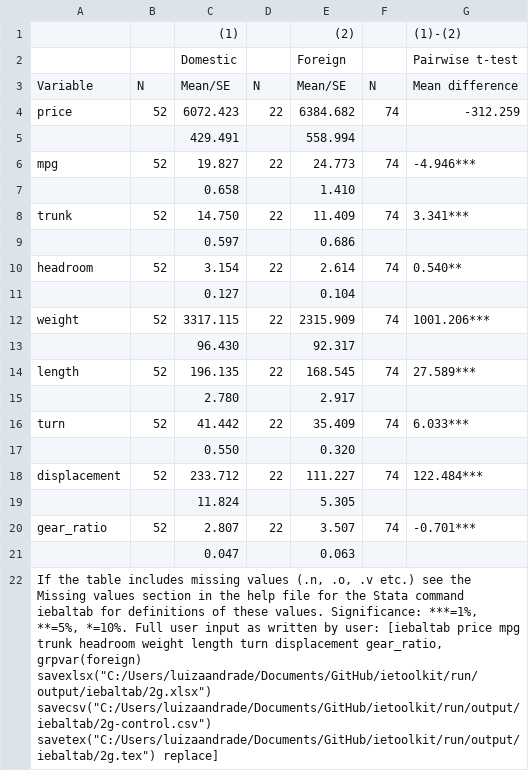
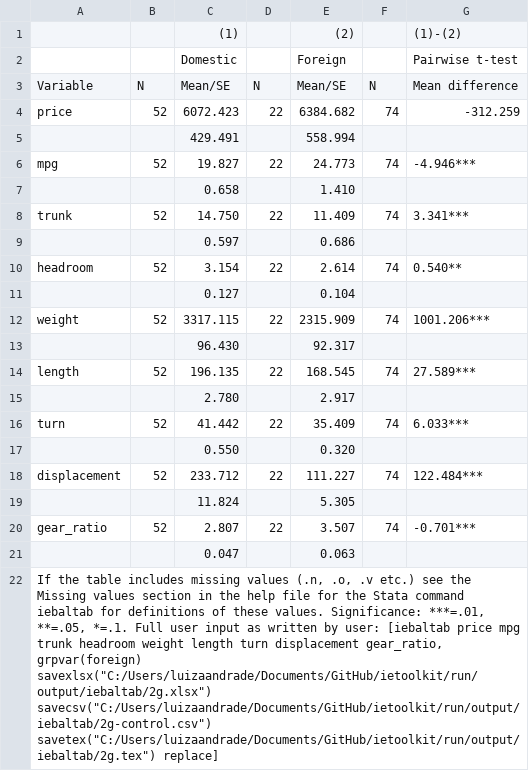
Before and after one commit to worldbank/ietoolkit, a CSV file: run/output/iebaltab/2g-control.csv, drawn as a sheet; the diff names each change by its address in the sheet, - before the commit and + after, or states it on an @@ line.

```diff
--- a/run/output/iebaltab/2g-control.csv
+++ b/run/output/iebaltab/2g-control.csv
-A22: …values. Significance: ***=1%, **=5%, *=10%. Full user…
+A22: …values. Significance: ***=.01, **=.05, *=.1. Full user…
```
Also changed, not shown: 17 other files.
